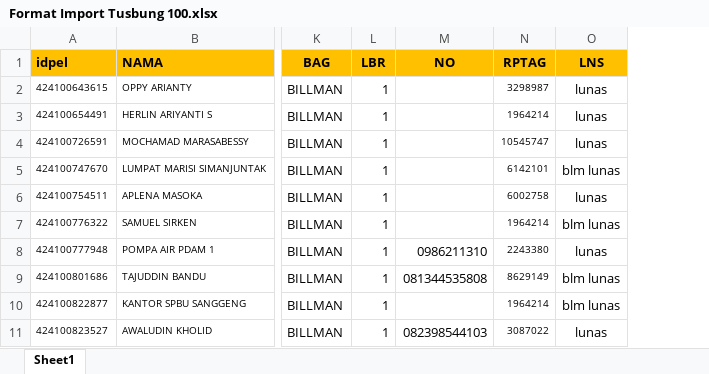
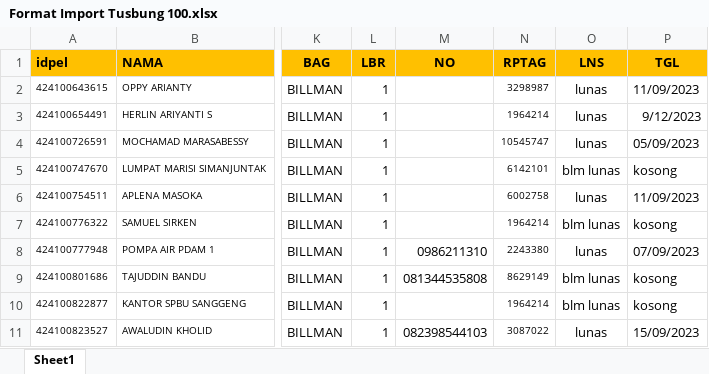
Before and after one commit to budicahyono/billmanplnt, an Excel workbook: Format Import Tusbung 100.xlsx, sheet Sheet1, drawn as a sheet; only a part is shown, gaps mark what is left out; values as stored, in another font and other column widths than the file's, no borders; conditional formats not drawn; the diff names each change by its address in the sheet, - before the commit and + after, or states it on an @@ line.

```diff
--- a/Format Import Tusbung 100.xlsx (sheet Sheet1)
+++ b/Format Import Tusbung 100.xlsx (sheet Sheet1)
+column P (TGL), rows 2-11: 11/09/2023 | 9/12/2023 | 05/09/2023 | kosong | 11/09/2023 | kosong | 07/09/2023 | kosong | kosong | 15/09/2023
```
Also changed, not shown: Format Import Tusbung - wasior.xlsx, 17 other files.
